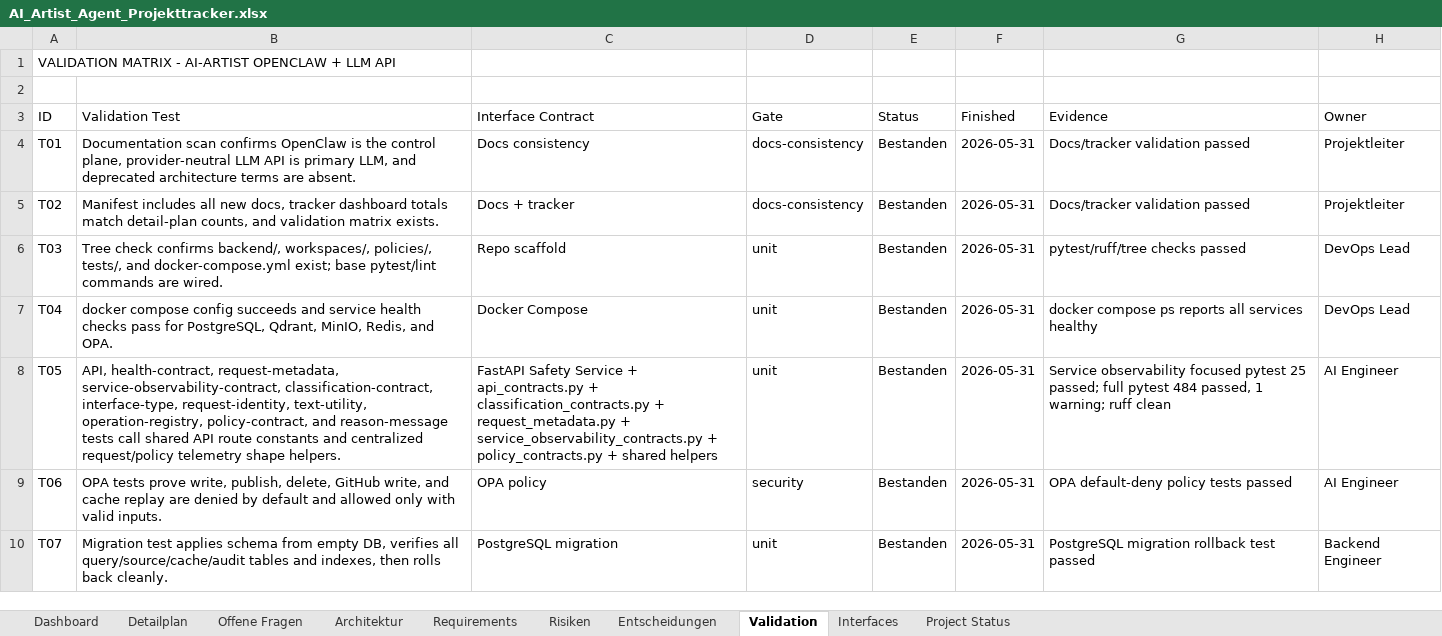
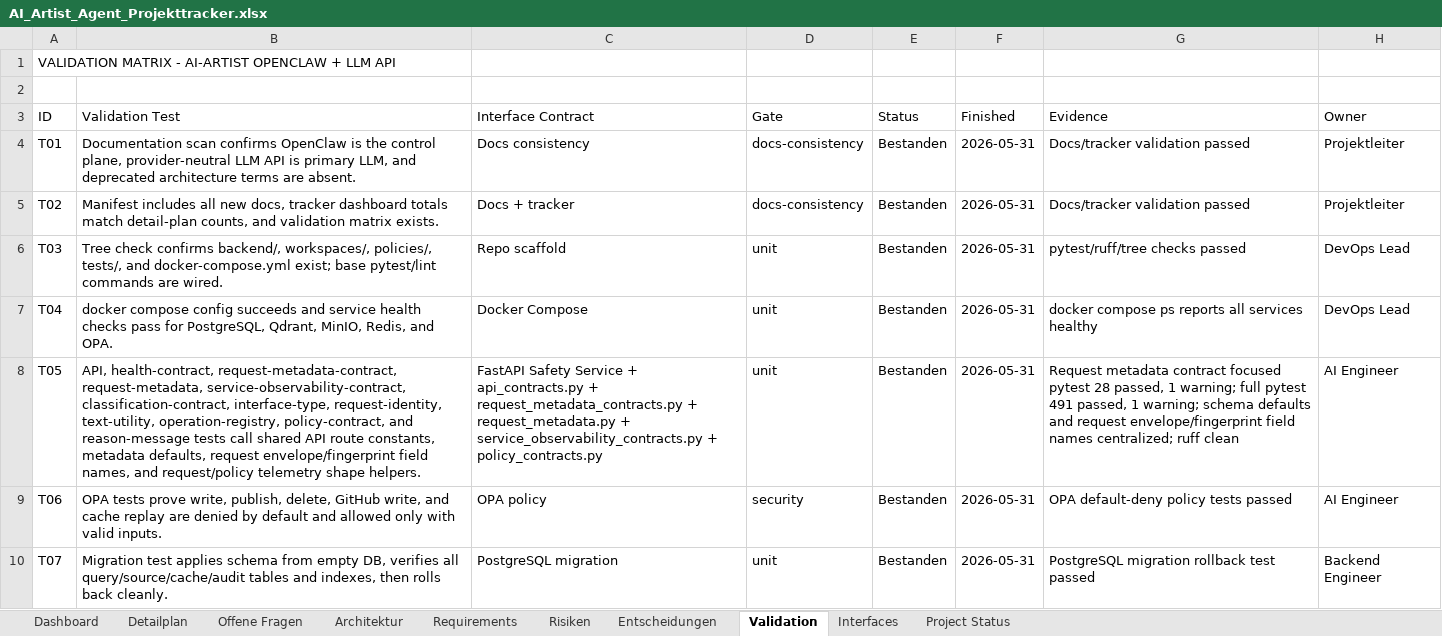
Before and after one commit to artprof964/AI-Artist, an Excel workbook: AI_Artist_Agent_Projekttracker.xlsx, sheet Validation, drawn as a sheet; only a part is shown; values as stored, in another font and other column widths than the file's, no borders; the diff covers the shown part only; the diff names each change by its address in the sheet, - before the commit and + after, or states it on an @@ line.

```diff
--- a/AI_Artist_Agent_Projekttracker.xlsx (sheet Validation)
+++ b/AI_Artist_Agent_Projekttracker.xlsx (sheet Validation)
-B8 (Validation Test): API, health-contract, request-metadata, service-observability-contract, classification-contract, interface-type, request-identity, text-utility, operation-registry, policy-contract, and reason-message tests call shared API route constants and centralized request/policy telemetry…
+B8 (Validation Test): API, health-contract, request-metadata-contract, request-metadata, service-observability-contract, classification-contract, interface-type, request-identity, text-utility, operation-registry, policy-contract, and reason-message tests call shared API route constants, metadata defaults, request envelope/fingerprint field names, and request/policy telemetry…
-C8 (Interface Contract): …api_contracts.py + classification_contracts.py + request_metadata.py + service_observability_contracts.py + policy_contracts.py + shared helpers
+C8 (Interface Contract): …api_contracts.py + request_metadata_contracts.py + request_metadata.py + service_observability_contracts.py + policy_contracts.py
-G8 (Evidence): Service observability focused pytest 25 passed; full pytest 484 passed, 1 warning; ruff clean
+G8 (Evidence): Request metadata contract focused pytest 28 passed, 1 warning; full pytest 491 passed, 1 warning; schema defaults and request envelope/fingerprint field names centralized; ruff clean
```
Also changed, not shown: 3 edited cells elsewhere in this sheet, sheet Detailplan, sheet Project Status, 10 other files.
